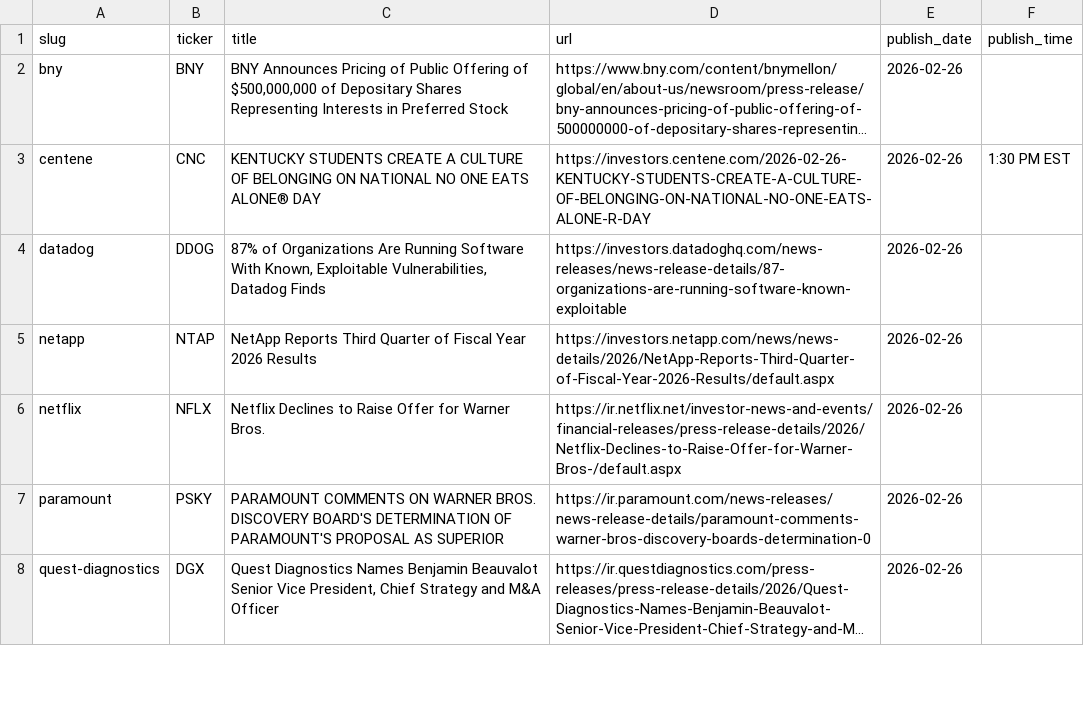
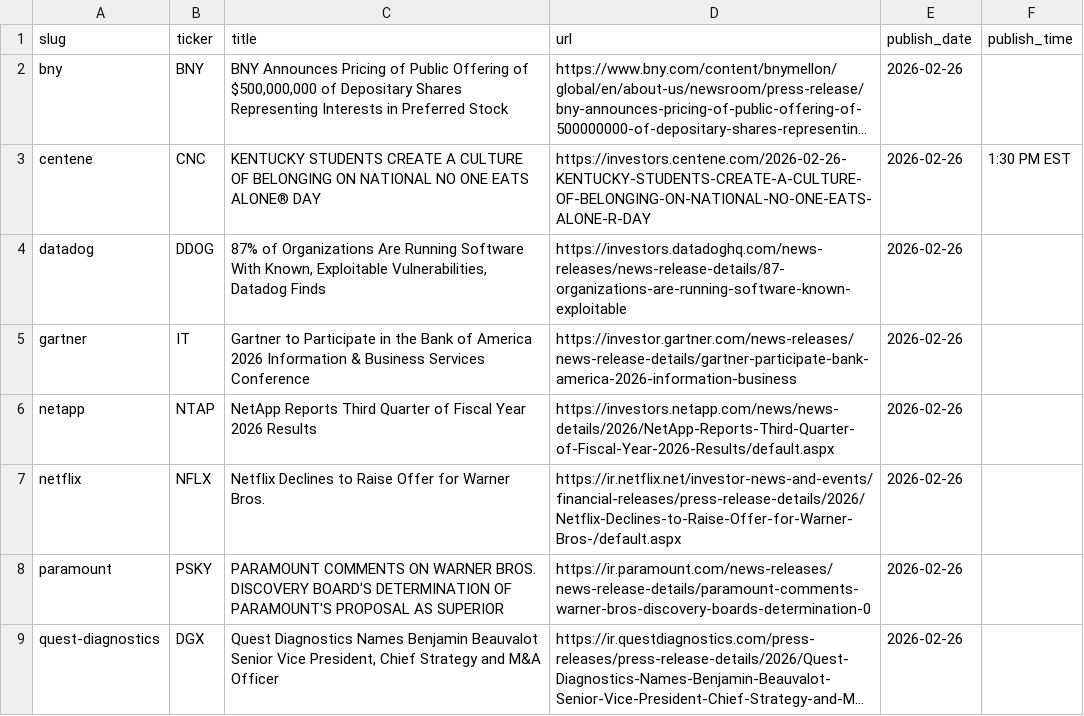
Before and after one commit to KamarajuKusumanchi/primary_wire, a CSV file: data/2026/2026-02-26.csv, drawn as a sheet; only a part is shown; long unchanged cells end in …; the diff names each change by its address in the sheet, - before the commit and + after, or states it on an @@ line.

```diff
--- a/data/2026/2026-02-26.csv
+++ b/data/2026/2026-02-26.csv
+row 5: gartner | IT | Gartner to Participate in the Bank of America 2026 Information & Business Services Conference | https://investor.gartner.com/news-releases/news-release-details/gartner-participate-bank-america-2026-information-business | 2026-02-26
```
Also changed, not shown: data/2026/2026-01-20.csv, data/2026/2026-01-29.csv, 12 other files.
